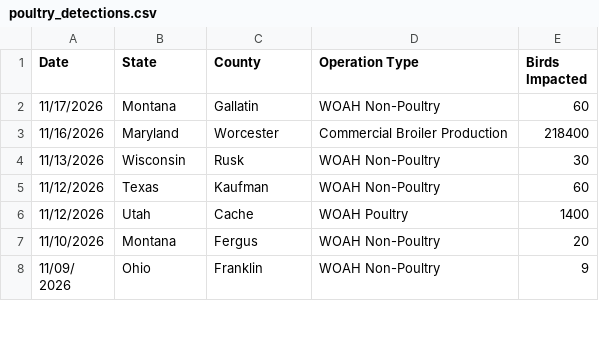
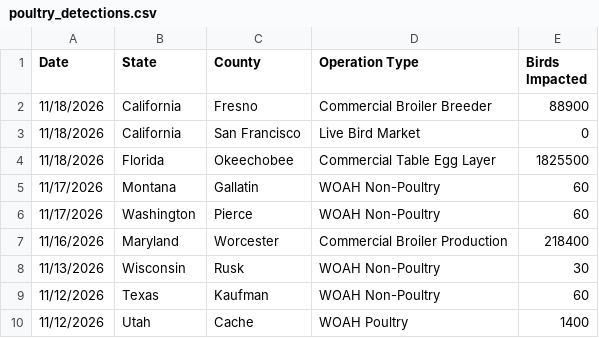
Before and after one commit to casey891/hpai-dashboard, a CSV file: data/poultry_detections.csv, drawn as a sheet; only a part is shown; the shorter side is filled out with more unchanged rows.

Commit message:
Update HPAI dashboard data — November 19, 2026

```diff
--- a/data/poultry_detections.csv
+++ b/data/poultry_detections.csv
@@ -1,3 +1,7 @@
 Date,State,County,Operation Type,Birds Impacted
+11/18/2026,California,Fresno,Commercial Broiler Breeder,88900
+11/18/2026,California,San Francisco,Live Bird Market,0
+11/18/2026,Florida,Okeechobee,Commercial Table Egg Layer,1825500
 11/17/2026,Montana,Gallatin,WOAH Non-Poultry,60
+11/17/2026,Washington,Pierce,WOAH Non-Poultry,60
 11/16/2026,Maryland,Worcester,Commercial Broiler Production,218400
```
Also changed, not shown: 3 other files.
